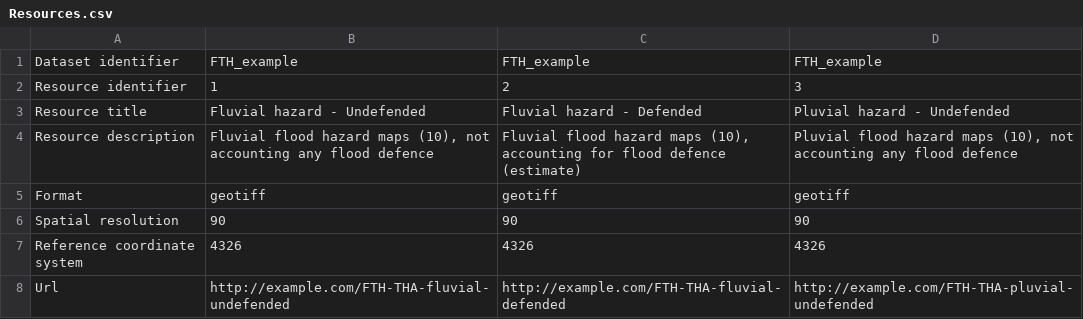
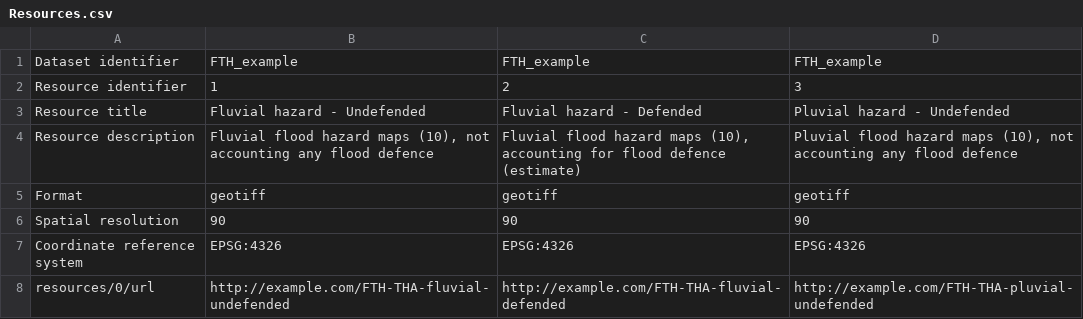
Before and after one commit to GFDRR/rdl-standard, a CSV file: examples/hazard/fathom/Resources.csv, drawn as a sheet.

Commit message:
examples: Update CSV files

```diff
--- a/examples/hazard/fathom/Resources.csv
+++ b/examples/hazard/fathom/Resources.csv
@@ -6,3 +6,3 @@ Format,geotiff,geotiff,geotiff
 Spatial resolution,90,90,90
-Reference coordinate system,4326,4326,4326
-Url,http://example.com/FTH-THA-fluvial-undefended,http://example.com/FTH-THA-fluvial-defended,http://example.com/FTH-THA-pluvial-undefended
+Coordinate reference system,EPSG:4326,EPSG:4326,EPSG:4326
+resources/0/url,http://example.com/FTH-THA-fluvial-undefended,http://example.com/FTH-THA-fluvial-defended,http://example.com/FTH-THA-pluvial-undefended
```
Also changed, not shown: examples/full/SFRARR_fluvialhazardmaps/Links.csv, examples/hazard/aqueduct/Resources.csv, 26 other files.
